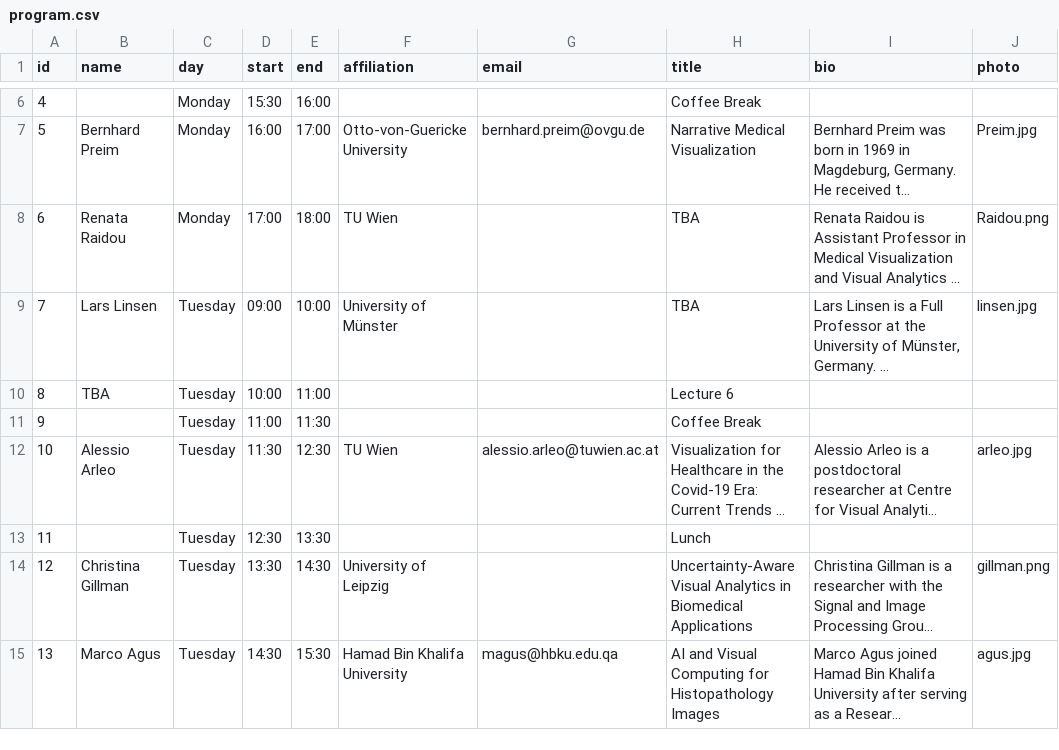
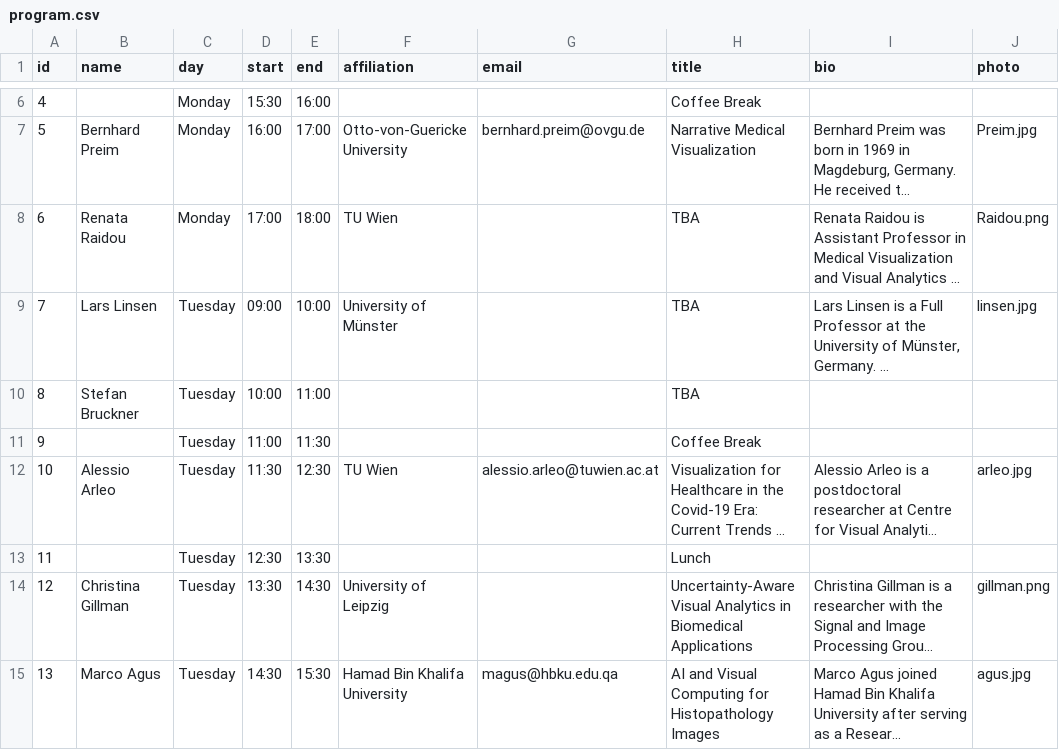
Before and after one commit to biomedvis/2022, a CSV file: _data/program.csv, drawn as a sheet; only a part is shown, gaps mark what is left out; long unchanged cells end in …; the diff names each change by its address in the sheet, - before the commit and + after, or states it on an @@ line.

Commit message:
adds Stefan into the program

```diff
--- a/_data/program.csv
+++ b/_data/program.csv
-B10 (name): TBA
+B10 (name): Stefan Bruckner
-H10 (title): Lecture 6
+H10 (title): TBA
```
